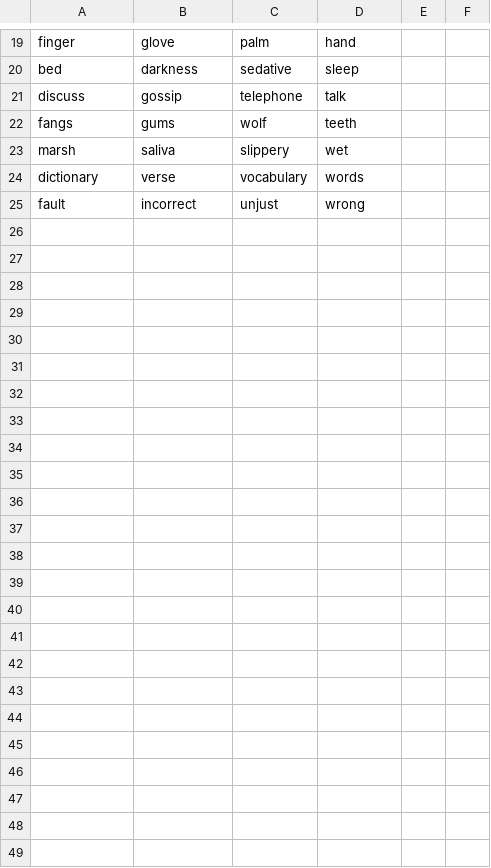
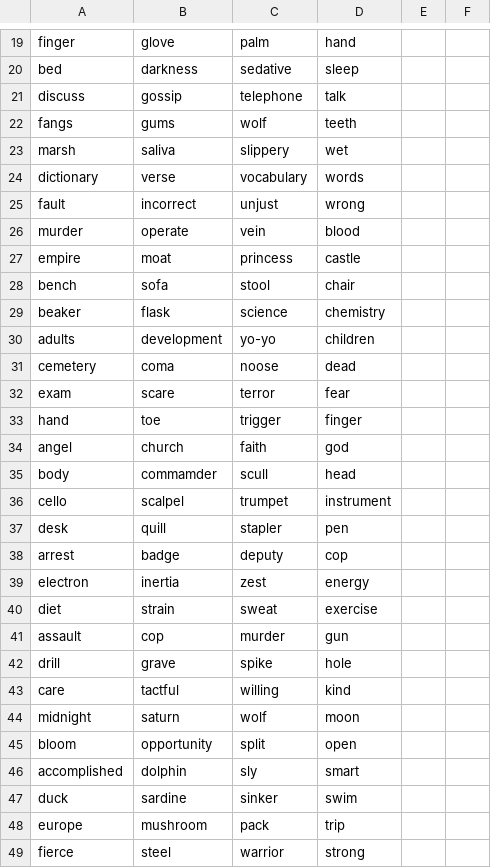
Before and after one commit to rlleshi/towards_explainable_creativity, a CSV file: input/fRAT.csv, drawn as a sheet; only a part is shown, gaps mark what is left out; the diff names each change by its address in the sheet, - before the commit and + after, or states it on an @@ line.

Commit message:
Update fRAT.csv
Updated fRAT will all entries

```diff
--- a/input/fRAT.csv
+++ b/input/fRAT.csv
+row 26: murder | operate | vein | blood
+row 27: empire | moat | princess | castle
+row 28: bench | sofa | stool | chair
+row 29: beaker | flask | science | chemistry
+row 30: adults | development | yo-yo | children
+row 31: cemetery | coma | noose | dead
+row 32: exam | scare | terror | fear
+row 33: hand | toe | trigger | finger
+row 34: angel | church | faith | god
+row 35: body | commamder | scull | head
+row 36: cello | scalpel | trumpet | instrument
+row 37: desk | quill | stapler | pen
+row 38: arrest | badge | deputy | cop
+row 39: electron | inertia | zest | energy
+row 40: diet | strain | sweat | exercise
+row 41: assault | cop | murder | gun
+row 42: drill | grave | spike | hole
+row 43: care | tactful | willing | kind
+row 44: midnight | saturn | wolf | moon
+row 45: bloom | opportunity | split | open
+row 46: accomplished | dolphin | sly | smart
+row 47: duck | sardine | sinker | swim
+row 48: europe | mushroom | pack | trip
+row 49: fierce | steel | warrior | strong
```
